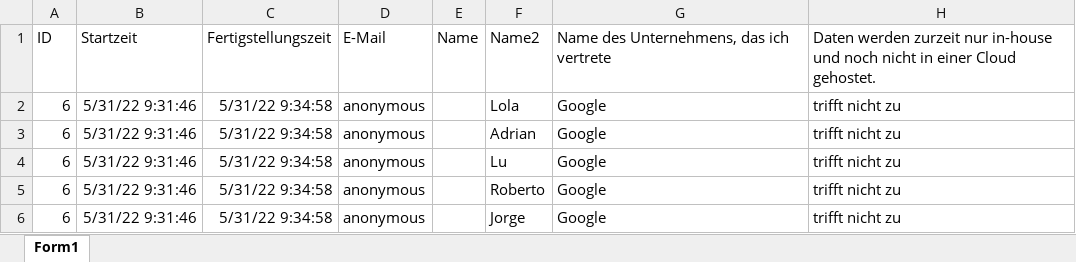
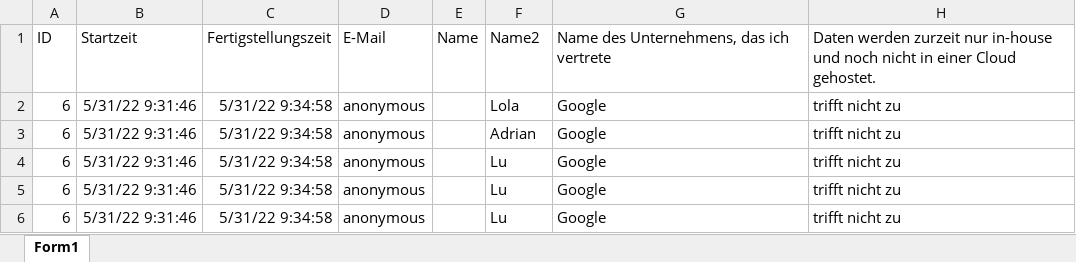
Before and after one commit to FridaCoca/AIMaturityDashboard, an Excel workbook: survey.xlsx, sheet Form1, drawn as a sheet; only a part is shown; values as stored, in another font and other column widths than the file's, no borders; table styles not drawn; the diff names each change by its address in the sheet, - before the commit and + after, or states it on an @@ line.

```diff
--- a/survey.xlsx (sheet Form1)
+++ b/survey.xlsx (sheet Form1)
-F5: Roberto
+F5: Lu
-F6: Jorge
+F6: Lu
```
Also changed, not shown: 1 other file.
